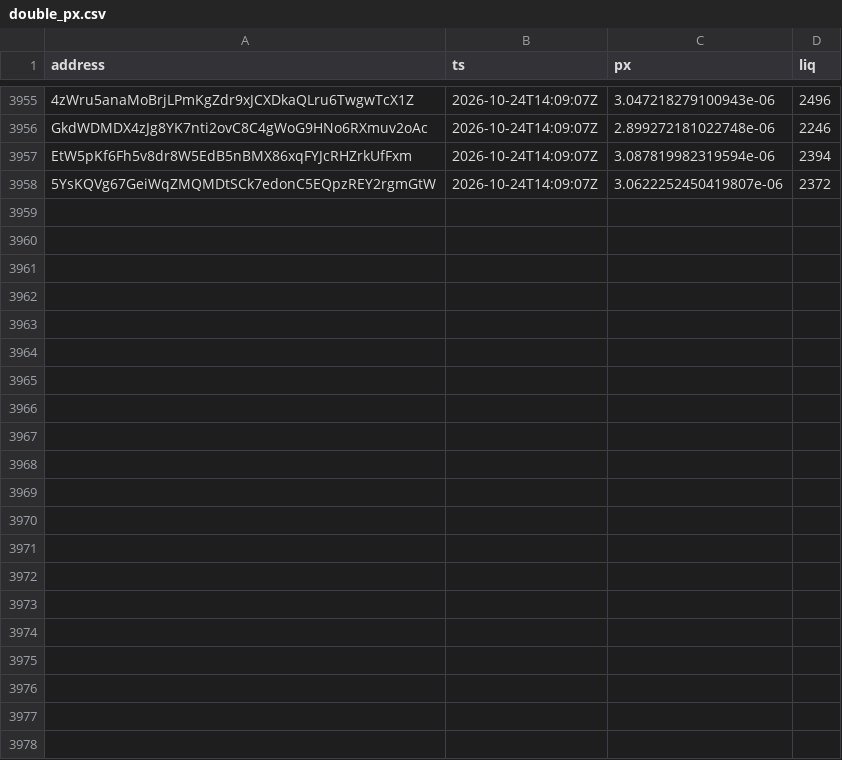
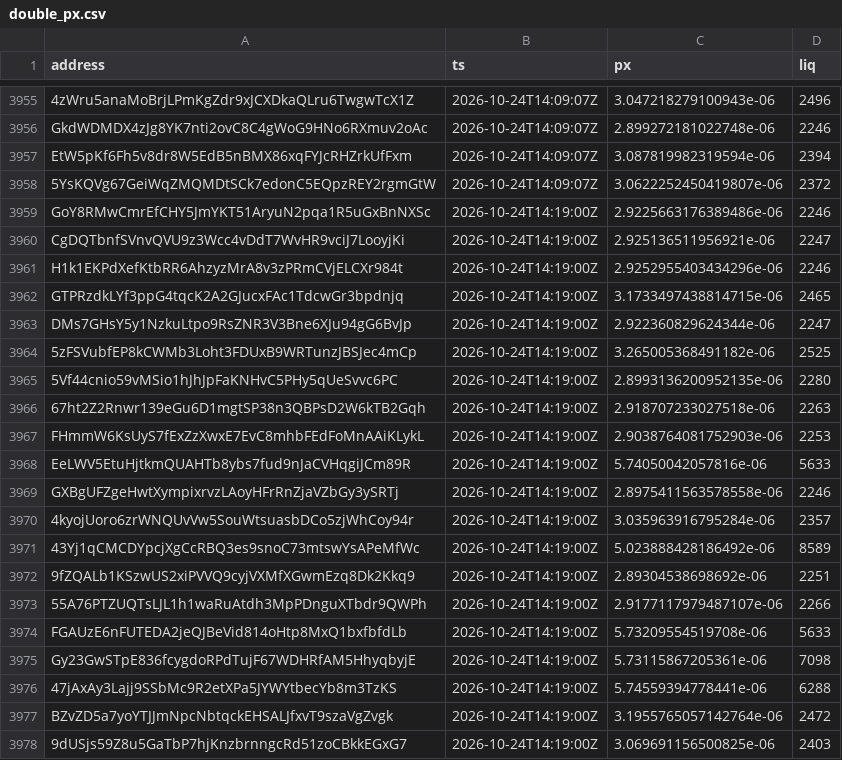
Before and after one commit to westphal03/meme-scanner, a CSV file: data/double_px.csv, drawn as a sheet; only a part is shown, gaps mark what is left out; the diff names each change by its address in the sheet, - before the commit and + after, or states it on an @@ line.

```diff
--- a/data/double_px.csv
+++ b/data/double_px.csv
+row 3959: GoY8RMwCmrEfCHY5JmYKT51AryuN2pqa1R5uGxBnNXSc | 2026-10-24T14:19:00Z | 2.9225663176389486e-06 | 2246
+row 3960: CgDQTbnfSVnvQVU9z3Wcc4vDdT7WvHR9vciJ7LooyjKi | 2026-10-24T14:19:00Z | 2.925136511956921e-06 | 2247
+row 3961: H1k1EKPdXefKtbRR6AhzyzMrA8v3zPRmCVjELCXr984t | 2026-10-24T14:19:00Z | 2.9252955403434296e-06 | 2246
+row 3962: GTPRzdkLYf3ppG4tqcK2A2GJucxFAc1TdcwGr3bpdnjq | 2026-10-24T14:19:00Z | 3.1733497438814715e-06 | 2465
+row 3963: DMs7GHsY5y1NzkuLtpo9RsZNR3V3Bne6XJu94gG6BvJp | 2026-10-24T14:19:00Z | 2.922360829624344e-06 | 2247
+row 3964: 5zFSVubfEP8kCWMb3Loht3FDUxB9WRTunzJBSJec4mCp | 2026-10-24T14:19:00Z | 3.265005368491182e-06 | 2525
+row 3965: 5Vf44cnio59vMSio1hJhJpFaKNHvC5PHy5qUeSvvc6PC | 2026-10-24T14:19:00Z | 2.8993136200952135e-06 | 2280
+row 3966: 67ht2Z2Rnwr139eGu6D1mgtSP38n3QBPsD2W6kTB2Gqh | 2026-10-24T14:19:00Z | 2.918707233027518e-06 | 2263
+row 3967: FHmmW6KsUyS7fExZzXwxE7EvC8mhbFEdFoMnAAiKLykL | 2026-10-24T14:19:00Z | 2.9038764081752903e-06 | 2253
+row 3968: EeLWV5EtuHjtkmQUAHTb8ybs7fud9nJaCVHqgiJCm89R | 2026-10-24T14:19:00Z | 5.74050042057816e-06 | 5633
+row 3969: GXBgUFZgeHwtXympixrvzLAoyHFrRnZjaVZbGy3ySRTj | 2026-10-24T14:19:00Z | 2.8975411563578558e-06 | 2246
+row 3970: 4kyojUoro6zrWNQUvVw5SouWtsuasbDCo5zjWhCoy94r | 2026-10-24T14:19:00Z | 3.035963916795284e-06 | 2357
+row 3971: 43Yj1qCMCDYpcjXgCcRBQ3es9snoC73mtswYsAPeMfWc | 2026-10-24T14:19:00Z | 5.023888428186492e-06 | 8589
+row 3972: 9fZQALb1KSzwUS2xiPVVQ9cyjVXMfXGwmEzq8Dk2Kkq9 | 2026-10-24T14:19:00Z | 2.89304538698692e-06 | 2251
+row 3973: 55A76PTZUQTsLJL1h1waRuAtdh3MpPDnguXTbdr9QWPh | 2026-10-24T14:19:00Z | 2.9177117979487107e-06 | 2266
+row 3974: FGAUzE6nFUTEDA2jeQJBeVid814oHtp8MxQ1bxfbfdLb | 2026-10-24T14:19:00Z | 5.73209554519708e-06 | 5633
+row 3975: Gy23GwSTpE836fcygdoRPdTujF67WDHRfAM5HhyqbyjE | 2026-10-24T14:19:00Z | 5.73115867205361e-06 | 7098
+row 3976: 47jAxAy3Lajj9SSbMc9R2etXPa5JYWYtbecYb8m3TzKS | 2026-10-24T14:19:00Z | 5.74559394778441e-06 | 6288
+row 3977: BZvZD5a7yoYTJJmNpcNbtqckEHSALJfxvT9szaVgZvgk | 2026-10-24T14:19:00Z | 3.1955765057142764e-06 | 2472
+row 3978: 9dUSjs59Z8u5GaTbP7hjKnzbrnngcRd51zoCBkkEGxG7 | 2026-10-24T14:19:00Z | 3.069691156500825e-06 | 2403
```
Also changed, not shown: data/double_book.csv, data/enrich.csv, 3 other files.
